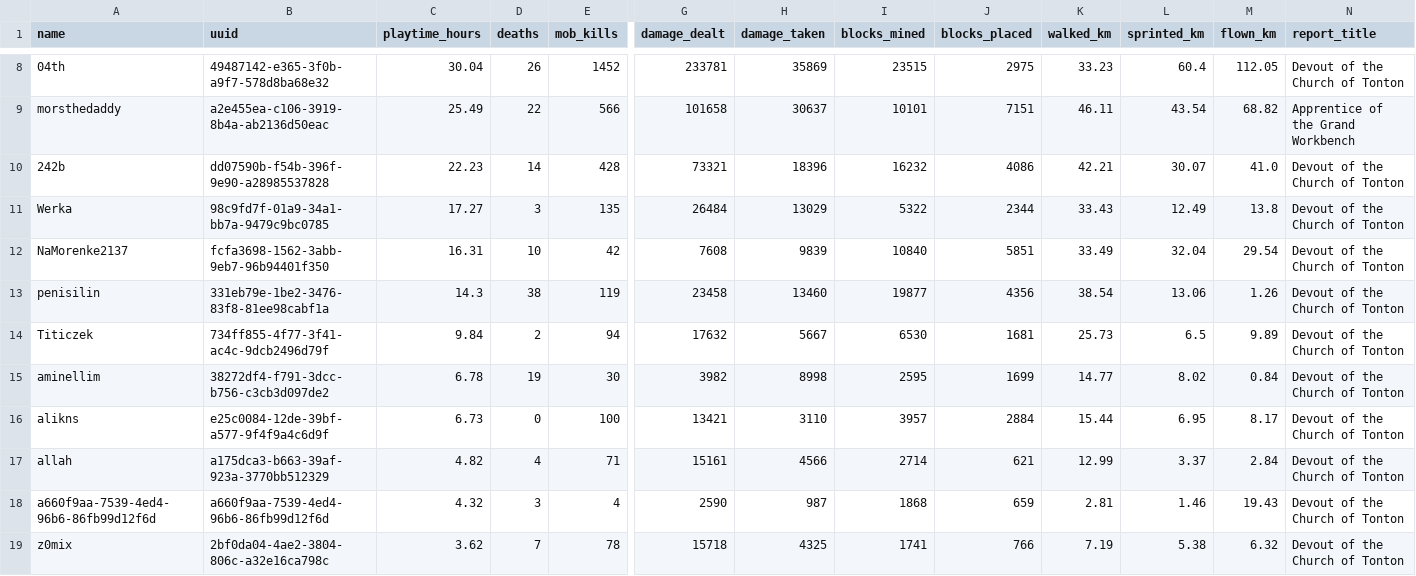
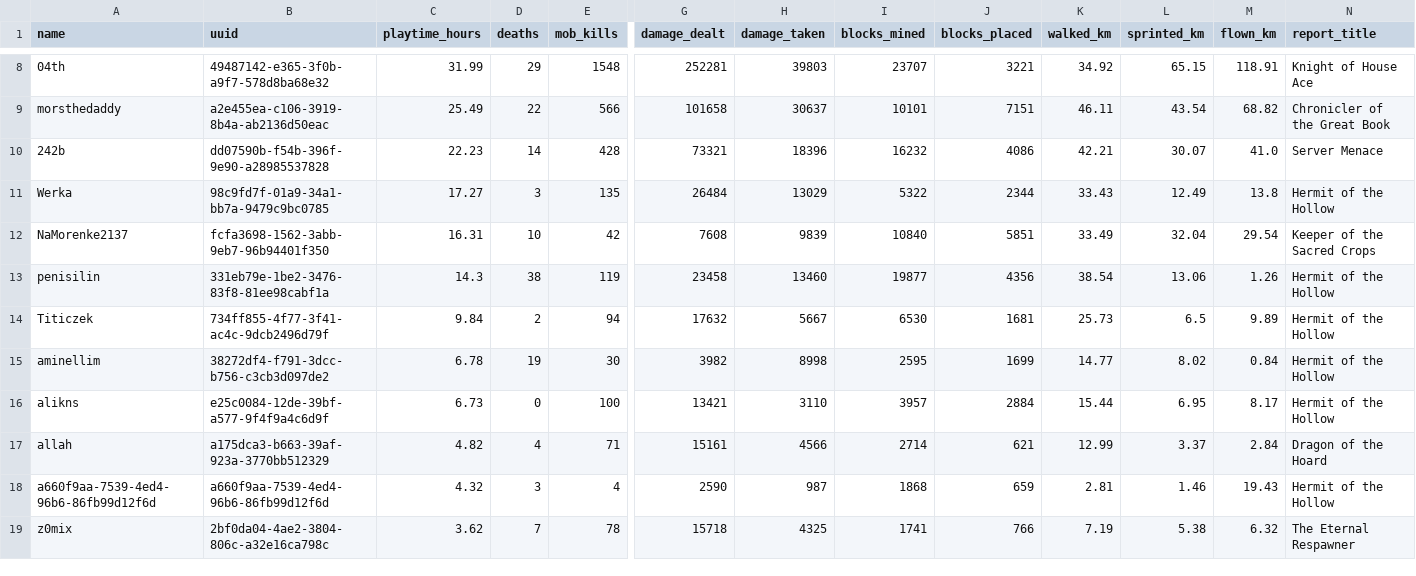
Before and after one commit to EgemenErin/MinecraftServerDataAnalysis, a CSV file: player_stats.csv, drawn as a sheet; only a part is shown, gaps mark what is left out; the diff covers the shown part only; the diff names each change by its address in the sheet, - before the commit and + after, or states it on an @@ line.

Commit message:
chore: update player stats (2026-07-10 00:45)

```diff
--- a/player_stats.csv
+++ b/player_stats.csv
-C8 (playtime_hours): 30.04
+C8 (playtime_hours): 31.99
-D8 (deaths): 26
+D8 (deaths): 29
-E8 (mob_kills): 1452
+E8 (mob_kills): 1548
-G8 (damage_dealt): 233781
+G8 (damage_dealt): 252281
-H8 (damage_taken): 35869
+H8 (damage_taken): 39803
-I8 (blocks_mined): 23515
+I8 (blocks_mined): 23707
-J8 (blocks_placed): 2975
+J8 (blocks_placed): 3221
-K8 (walked_km): 33.23
+K8 (walked_km): 34.92
-L8 (sprinted_km): 60.4
+L8 (sprinted_km): 65.15
-M8 (flown_km): 112.05
+M8 (flown_km): 118.91
-N8 (report_title): Devout of the Church of Tonton
+N8 (report_title): Knight of House Ace
-N9 (report_title): Apprentice of the Grand Workbench
+N9 (report_title): Chronicler of the Great Book
-N10 (report_title): Devout of the Church of Tonton
+N10 (report_title): Server Menace
-N11 (report_title): Devout of the Church of Tonton
+N11 (report_title): Hermit of the Hollow
-N12 (report_title): Devout of the Church of Tonton
+N12 (report_title): Keeper of the Sacred Crops
-N13:N16 (report_title): Devout of the Church of Tonton
+N13:N16 (report_title): Hermit of the Hollow
-N17 (report_title): Devout of the Church of Tonton
+N17 (report_title): Dragon of the Hoard
-N18 (report_title): Devout of the Church of Tonton
+N18 (report_title): Hermit of the Hollow
-N19 (report_title): Devout of the Church of Tonton
+N19 (report_title): The Eternal Respawner
```
Also changed, not shown: 1 added row, 1 removed row and 42 edited cells elsewhere in this file, 2 other files.
